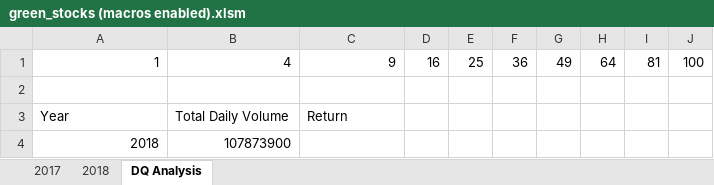
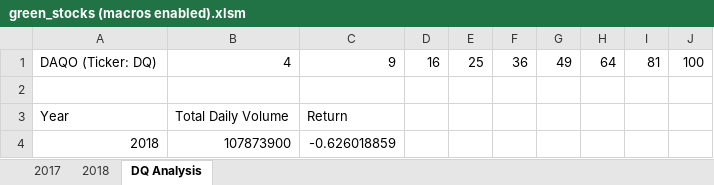
Before and after one commit to 01ramimo/Stock-Analysis-, an Excel workbook: green_stocks (macros enabled).xlsm, sheet DQ Analysis, drawn as a sheet; values as stored, in another font and other column widths than the file's, no borders; the diff names each change by its address in the sheet, - before the commit and + after, or states it on an @@ line.

Commit message:
added file (yearly return for 2018)

```diff
--- a/green_stocks (macros enabled).xlsm (sheet DQ Analysis)
+++ b/green_stocks (macros enabled).xlsm (sheet DQ Analysis)
-A1: 1
+A1: DAQO (Ticker: DQ)
-C4: (empty)
+C4: -0.626018859
```
